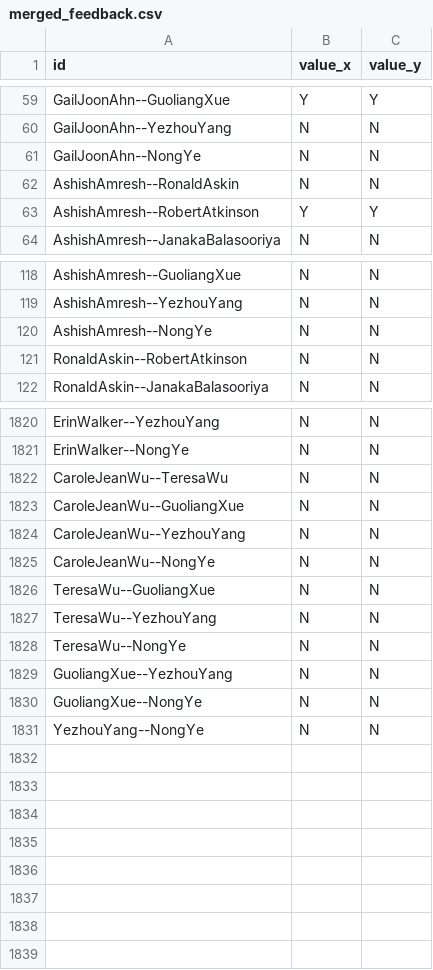
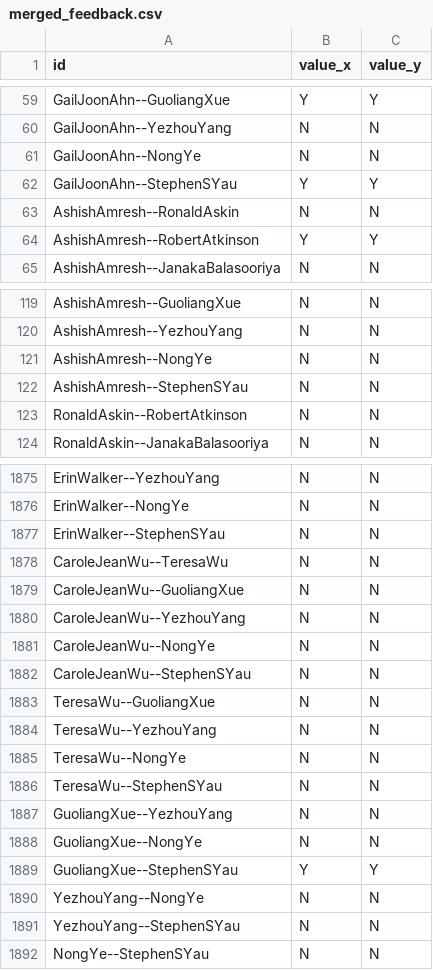
Before and after one commit to jaydeepchakraborty/PorfRecommendation, a CSV file: data/feedback/merged_feedback.csv, drawn as a sheet; only a part is shown, gaps mark what is left out; the diff covers the shown part only.

```diff
--- a/data/feedback/merged_feedback.csv
+++ b/data/feedback/merged_feedback.csv
@@ -61,2 +61,3 @@ GailJoonAhn--YezhouYang,N,N
 GailJoonAhn--NongYe,N,N
+GailJoonAhn--StephenSYau,Y,Y
 AshishAmresh--RonaldAskin,N,N
@@ -120,2 +121,3 @@ AshishAmresh--YezhouYang,N,N
 AshishAmresh--NongYe,N,N
+AshishAmresh--StephenSYau,N,N
 RonaldAskin--RobertAtkinson,N,N
@@ -1821,2 +1876,3 @@ ErinWalker--YezhouYang,N,N
 ErinWalker--NongYe,N,N
+ErinWalker--StephenSYau,N,N
 CaroleJeanWu--TeresaWu,N,N
@@ -1825,2 +1881,3 @@ CaroleJeanWu--YezhouYang,N,N
 CaroleJeanWu--NongYe,N,N
+CaroleJeanWu--StephenSYau,N,N
 TeresaWu--GuoliangXue,N,N
@@ -1828,4 +1885,8 @@ TeresaWu--YezhouYang,N,N
 TeresaWu--NongYe,N,N
+TeresaWu--StephenSYau,N,N
 GuoliangXue--YezhouYang,N,N
 GuoliangXue--NongYe,N,N
+GuoliangXue--StephenSYau,Y,Y
 YezhouYang--NongYe,N,N
+YezhouYang--StephenSYau,N,N
+NongYe--StephenSYau,N,N
```
Also changed, not shown: 53 added rows elsewhere in this file, data/feedback/Guru_Survey_tmp.csv, data/feedback/Ram_Survey_tmp.csv, 10 other files.
